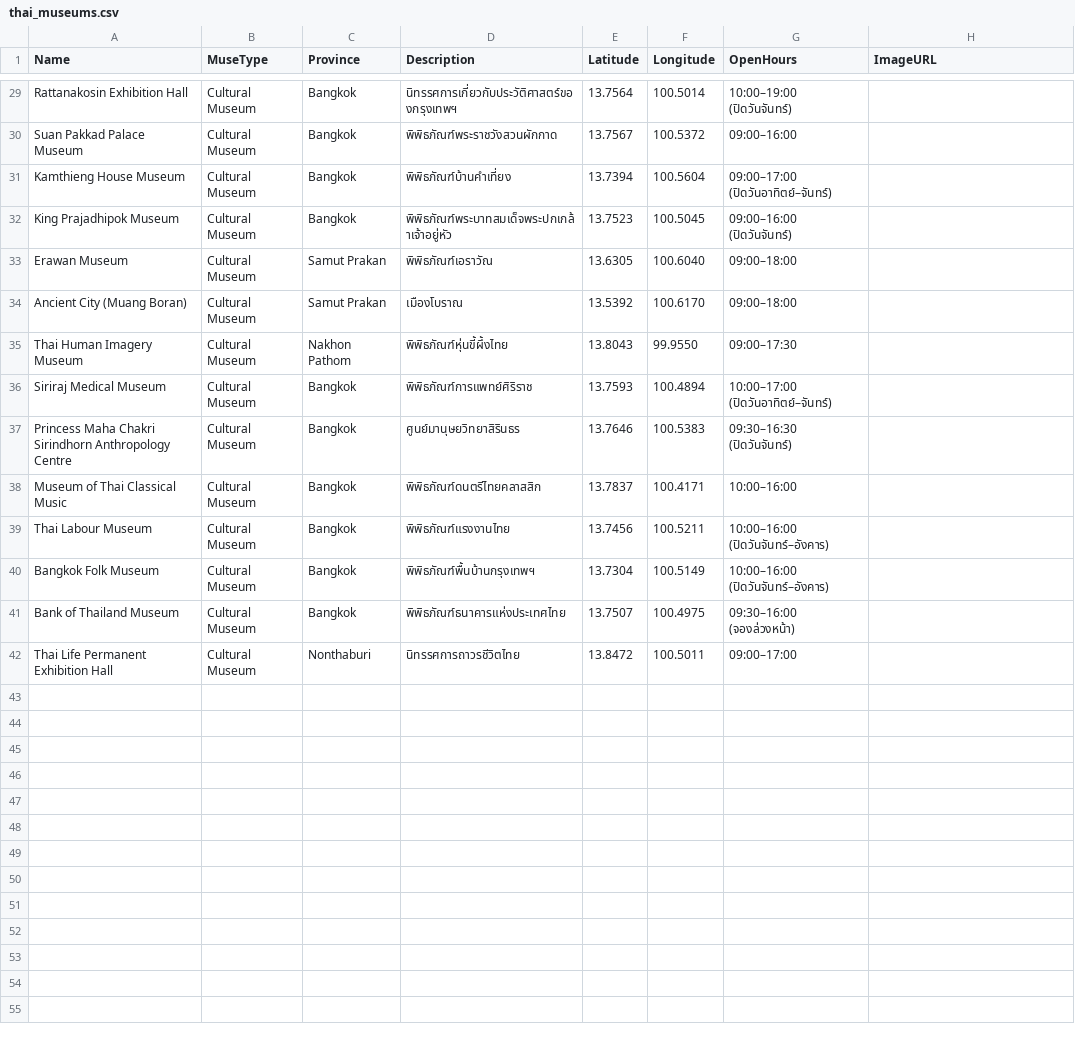
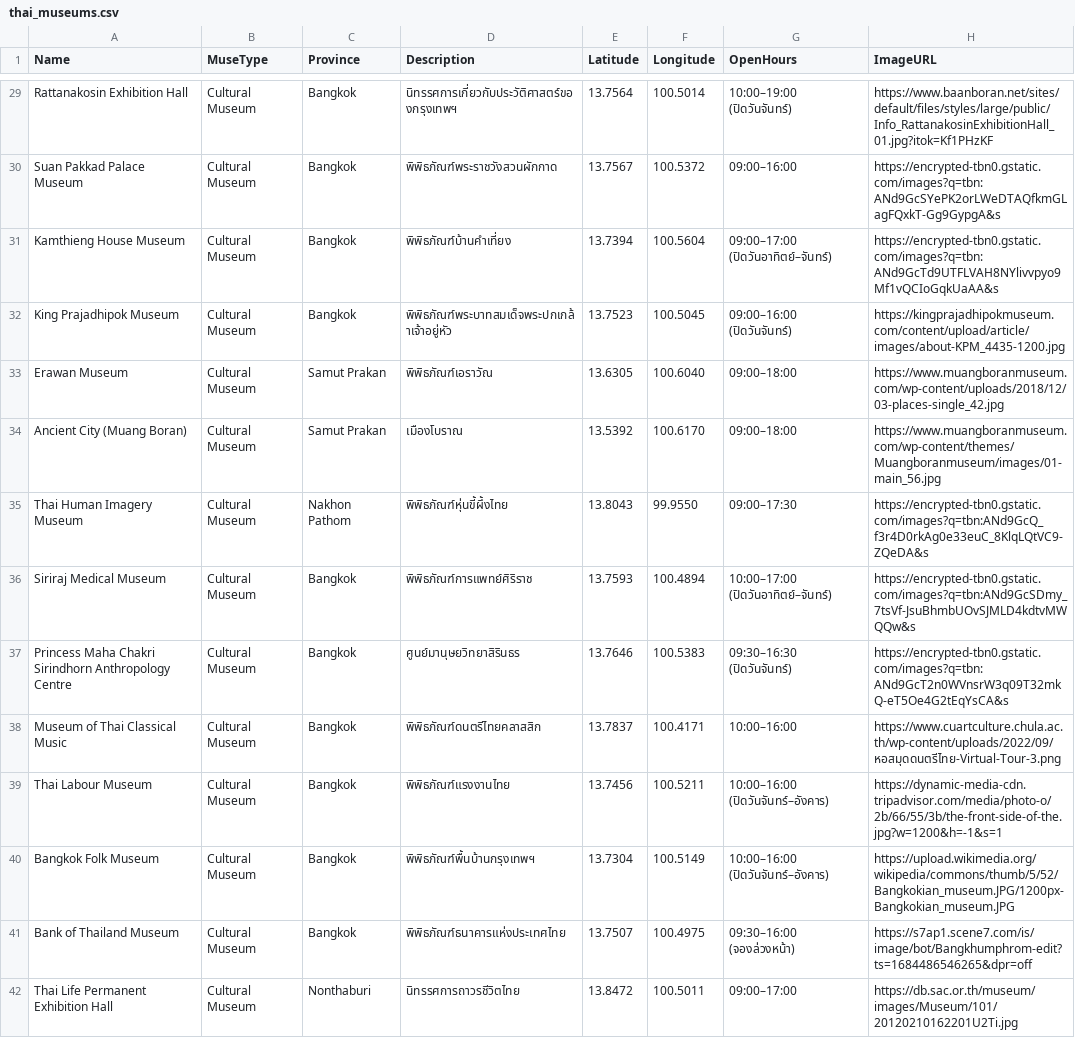
Before and after one commit to Ntsz2547/ThaiMuseum, a CSV file: thai_museums.csv, drawn as a sheet; only a part is shown, gaps mark what is left out; the diff covers the shown part only; the diff names each change by its address in the sheet, - before the commit and + after, or states it on an @@ line.

```diff
--- a/thai_museums.csv
+++ b/thai_museums.csv
-H29 (ImageURL): (empty)
+H29 (ImageURL): https://www.baanboran.net/sites/default/files/styles/large/public/Info_RattanakosinExhibitionHall_01.jpg?itok=Kf1PHzKF
-H30 (ImageURL): (empty)
+H30 (ImageURL): https://encrypted-tbn0.gstatic.com/images?q=tbn:ANd9GcSYePK2orLWeDTAQfkmGLagFQxkT-Gg9GypgA&s
-H31 (ImageURL): (empty)
+H31 (ImageURL): https://encrypted-tbn0.gstatic.com/images?q=tbn:ANd9GcTd9UTFLVAH8NYlivvpyo9Mf1vQCIoGqkUaAA&s
-H32 (ImageURL): (empty)
+H32 (ImageURL): https://kingprajadhipokmuseum.com/content/upload/article/images/about-KPM_4435-1200.jpg
-H33 (ImageURL): (empty)
+H33 (ImageURL): https://www.muangboranmuseum.com/wp-content/uploads/2018/12/03-places-single_42.jpg
-H34 (ImageURL): (empty)
+H34 (ImageURL): https://www.muangboranmuseum.com/wp-content/themes/Muangboranmuseum/images/01-main_56.jpg
-H35 (ImageURL): (empty)
+H35 (ImageURL): https://encrypted-tbn0.gstatic.com/images?q=tbn:ANd9GcQ_f3r4D0rkAg0e33euC_8KlqLQtVC9-ZQeDA&s
-H36 (ImageURL): (empty)
+H36 (ImageURL): https://encrypted-tbn0.gstatic.com/images?q=tbn:ANd9GcSDmy_7tsVf-JsuBhmbUOvSJMLD4kdtvMWQQw&s
-H37 (ImageURL): (empty)
+H37 (ImageURL): https://encrypted-tbn0.gstatic.com/images?q=tbn:ANd9GcT2n0WVnsrW3q09T32mkQ-eT5Oe4G2tEqYsCA&s
-H38 (ImageURL): (empty)
+H38 (ImageURL): https://www.cuartculture.chula.ac.th/wp-content/uploads/2022/09/หอสมุดดนตรีไทย-Virtual-Tour-3.png
-H39 (ImageURL): (empty)
+H39 (ImageURL): https://dynamic-media-cdn.tripadvisor.com/media/photo-o/2b/66/55/3b/the-front-side-of-the.jpg?w=1200&h=-1&s=1
-H40 (ImageURL): (empty)
+H40 (ImageURL): https://upload.wikimedia.org/wikipedia/commons/thumb/5/52/Bangkokian_museum.JPG/1200px-Bangkokian_museum.JPG
-H41 (ImageURL): (empty)
+H41 (ImageURL): https://s7ap1.scene7.com/is/image/bot/Bangkhumphrom-edit?ts=1684486546265&dpr=off
-H42 (ImageURL): (empty)
+H42 (ImageURL): https://db.sac.or.th/museum/images/Museum/101/20120210162201U2Ti.jpg
```
Also changed, not shown: 26 edited cells elsewhere in this file, 2 other files.
